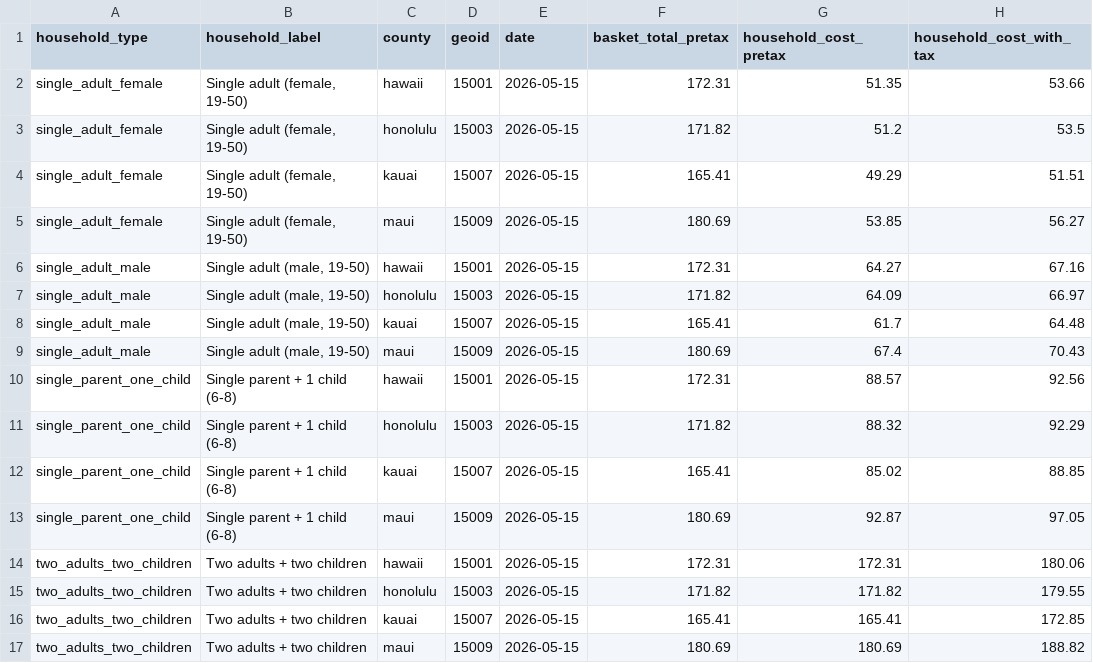
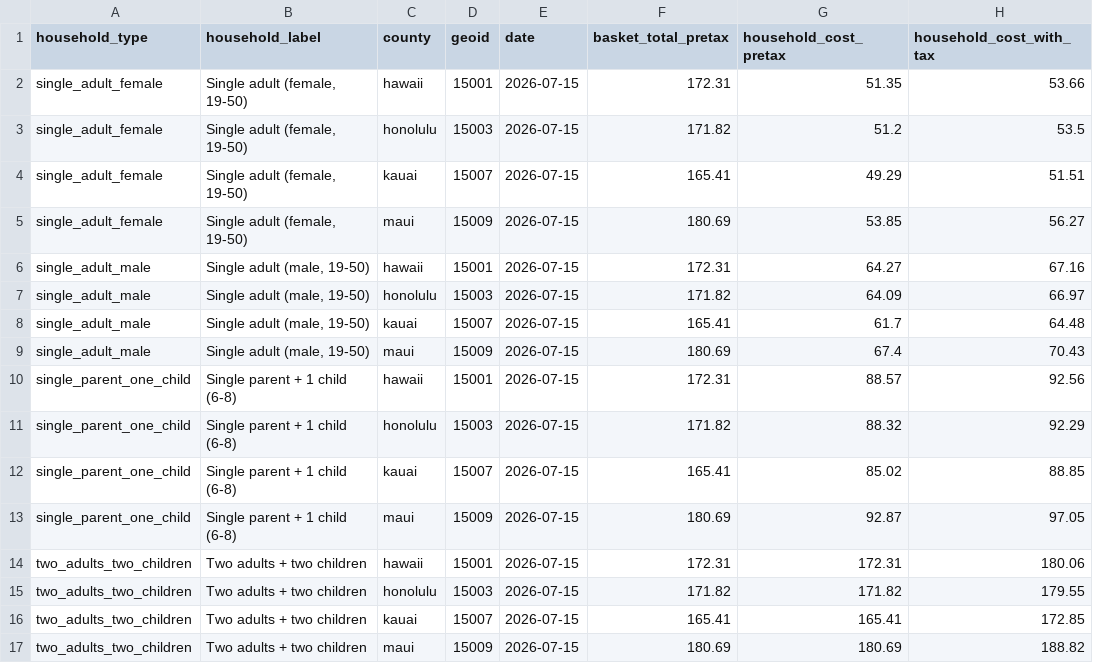
Before and after one commit to Hawaii-Appleseed/Cost-of-Living-Tracker, a CSV file: pipelines/grocery/data/output/household_estimates.csv, drawn as a sheet; only a part is shown; the diff names each change by its address in the sheet, - before the commit and + after, or states it on an @@ line.

```diff
--- a/pipelines/grocery/data/output/household_estimates.csv
+++ b/pipelines/grocery/data/output/household_estimates.csv
-E2:E17 (date): 2026-05-15
+E2:E17 (date): 2026-07-15
```
Also changed, not shown: data/gas_prices_history.csv, 4 other files.
